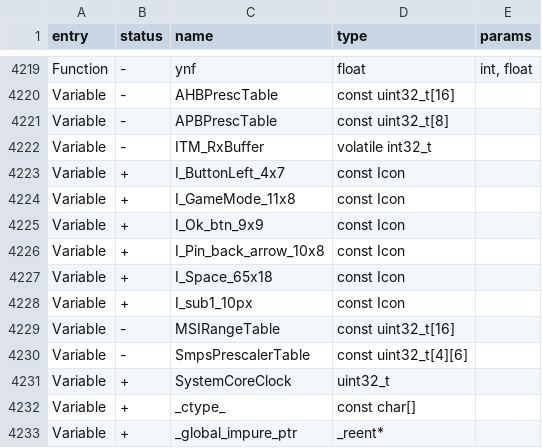
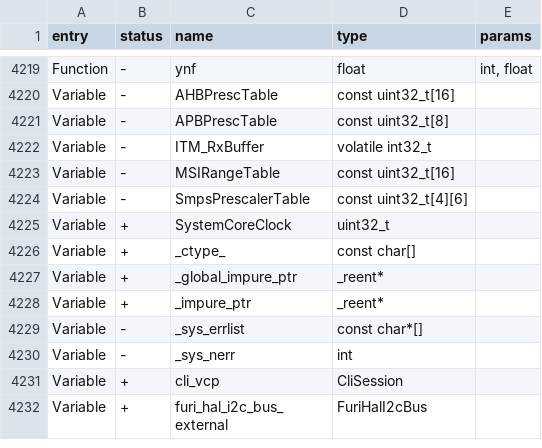
Before and after one commit to Gustav-png/Moon-Firmware, a CSV file: firmware/targets/f7/api_symbols.csv, drawn as a sheet; only a part is shown, gaps mark what is left out; the shorter side is filled out with more unchanged rows; the diff names each change by its address in the sheet, - before the commit and + after, or states it on an @@ line.

Commit message:
Revert "ugh icons"
This reverts commit e222ede94ed8d695413f3f7db54515b3cbb4d27a.

```diff
--- a/firmware/targets/f7/api_symbols.csv
+++ b/firmware/targets/f7/api_symbols.csv
-row 4223: Variable | + | I_ButtonLeft_4x7 | const Icon
-row 4224: Variable | + | I_GameMode_11x8 | const Icon
-row 4225: Variable | + | I_Ok_btn_9x9 | const Icon
-row 4226: Variable | + | I_Pin_back_arrow_10x8 | const Icon
-row 4227: Variable | + | I_Space_65x18 | const Icon
-row 4228: Variable | + | I_sub1_10px | const Icon
```
Also changed, not shown: 6 other files.
